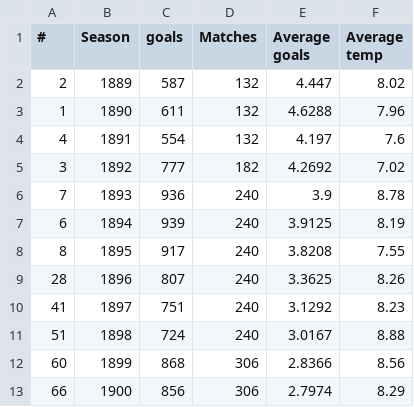
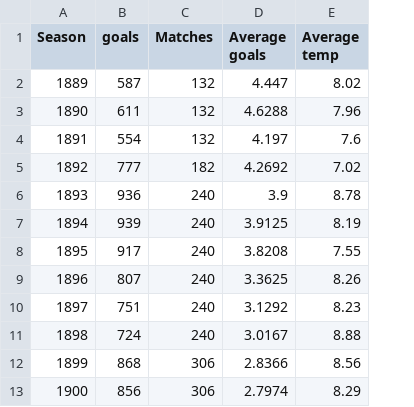
Before and after one commit to JoshMearss/BEE2041, a CSV file: Data/Average_Goals.csv, drawn as a sheet; only a part is shown; the diff names each change by its address in the sheet, - before the commit and + after, or states it on an @@ line.

```diff
--- a/Data/Average_Goals.csv
+++ b/Data/Average_Goals.csv
-column A (#), rows 2-13: 2 | 1 | 4 | 3 | 7 | 6 | 8 | 28 | 41 | 51 | 60 | 66
```
Also changed, not shown: 4 other files.
